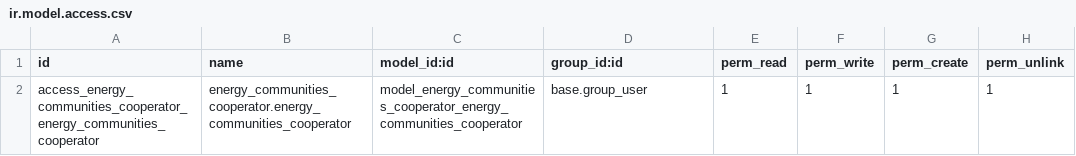
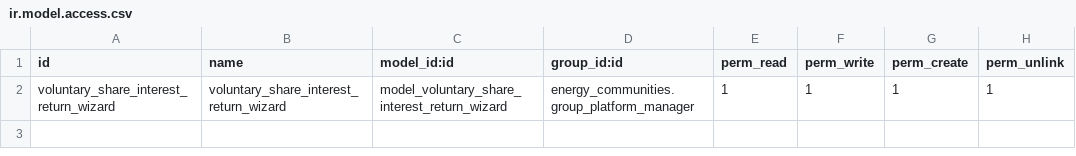
Before and after one commit to somcomunitats-coop/odoo-ec, a CSV file: energy_communities_cooperator/security/ir.model.access.csv, drawn as a sheet.

Commit message:
add action button to load wizard

```diff
--- a/energy_communities_cooperator/security/ir.model.access.csv
+++ b/energy_communities_cooperator/security/ir.model.access.csv
@@ -1,2 +1,2 @@
 id,name,model_id:id,group_id:id,perm_read,perm_write,perm_create,perm_unlink
-access_energy_communities_cooperator_energy_communities_cooperator,energy_communities_cooperator.energy_communities_cooperator,model_energy_communities_cooperator_energy_communities_cooperator,base.group_user,1,1,1,1
+voluntary_share_interest_return_wizard,voluntary_share_interest_return_wizard,model_voluntary_share_interest_return_wizard,energy_communities.group_platform_manager,1,1,1,1
```
Also changed, not shown: 3 other files.
